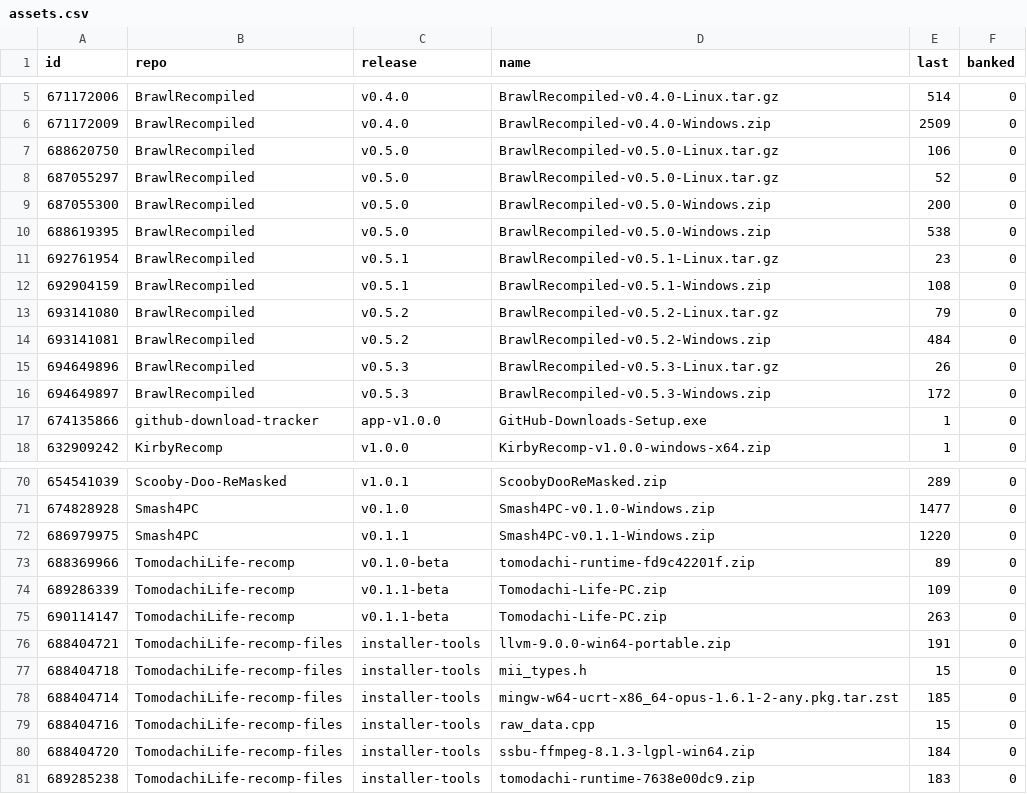
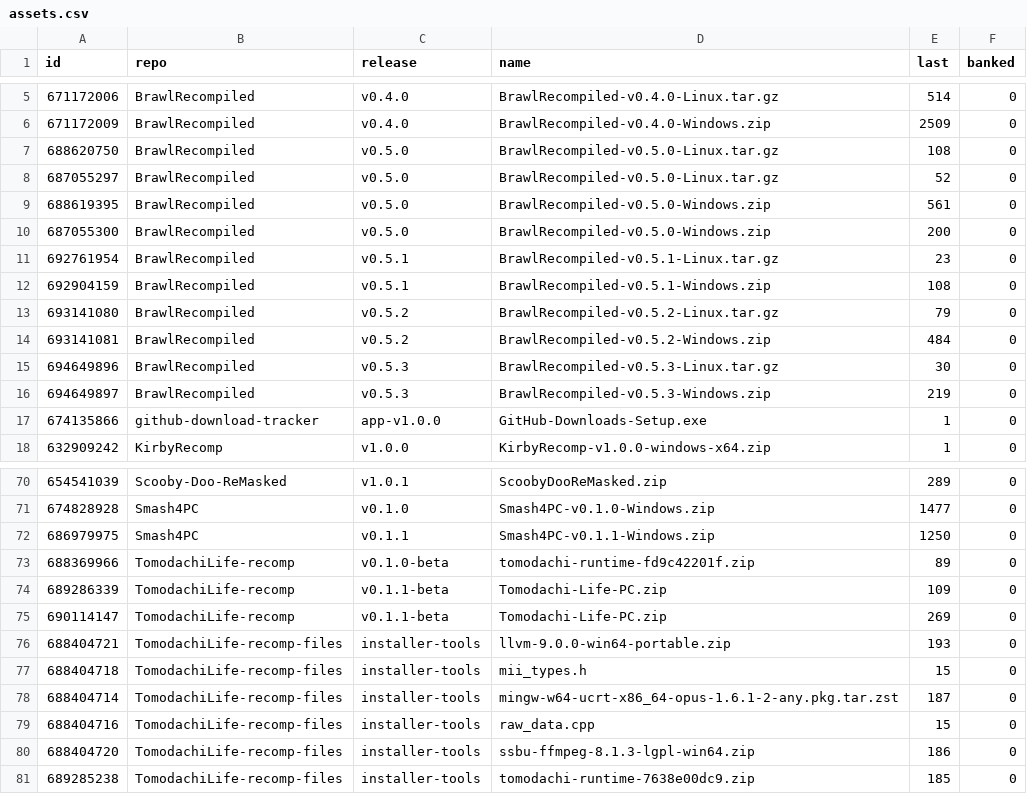
Before and after one commit to josiahg2502-glitch/github-download-tracker, a CSV file: assets.csv, drawn as a sheet; only a part is shown, gaps mark what is left out; the diff covers the shown part only.

```diff
--- a/assets.csv
+++ b/assets.csv
@@ -6,6 +6,6 @@
 "671172009","BrawlRecompiled","v0.4.0","BrawlRecompiled-v0.4.0-Windows.zip","2509","0"
-"688620750","BrawlRecompiled","v0.5.0","BrawlRecompiled-v0.5.0-Linux.tar.gz","106","0"
+"688620750","BrawlRecompiled","v0.5.0","BrawlRecompiled-v0.5.0-Linux.tar.gz","108","0"
 "687055297","BrawlRecompiled","v0.5.0","BrawlRecompiled-v0.5.0-Linux.tar.gz","52","0"
+"688619395","BrawlRecompiled","v0.5.0","BrawlRecompiled-v0.5.0-Windows.zip","561","0"
 "687055300","BrawlRecompiled","v0.5.0","BrawlRecompiled-v0.5.0-Windows.zip","200","0"
-"688619395","BrawlRecompiled","v0.5.0","BrawlRecompiled-v0.5.0-Windows.zip","538","0"
 "692761954","BrawlRecompiled","v0.5.1","BrawlRecompiled-v0.5.1-Linux.tar.gz","23","0"
@@ -14,4 +14,4 @@
 "693141081","BrawlRecompiled","v0.5.2","BrawlRecompiled-v0.5.2-Windows.zip","484","0"
-"694649896","BrawlRecompiled","v0.5.3","BrawlRecompiled-v0.5.3-Linux.tar.gz","26","0"
-"694649897","BrawlRecompiled","v0.5.3","BrawlRecompiled-v0.5.3-Windows.zip","172","0"
+"694649896","BrawlRecompiled","v0.5.3","BrawlRecompiled-v0.5.3-Linux.tar.gz","30","0"
+"694649897","BrawlRecompiled","v0.5.3","BrawlRecompiled-v0.5.3-Windows.zip","219","0"
 "674135866","github-download-tracker","app-v1.0.0","GitHub-Downloads-Setup.exe","1","0"
@@ -71,11 +71,11 @@
 "674828928","Smash4PC","v0.1.0","Smash4PC-v0.1.0-Windows.zip","1477","0"
-"686979975","Smash4PC","v0.1.1","Smash4PC-v0.1.1-Windows.zip","1220","0"
+"686979975","Smash4PC","v0.1.1","Smash4PC-v0.1.1-Windows.zip","1250","0"
 "688369966","TomodachiLife-recomp","v0.1.0-beta","tomodachi-runtime-fd9c42201f.zip","89","0"
 "689286339","TomodachiLife-recomp","v0.1.1-beta","Tomodachi-Life-PC.zip","109","0"
-"690114147","TomodachiLife-recomp","v0.1.1-beta","Tomodachi-Life-PC.zip","263","0"
-"688404721","TomodachiLife-recomp-files","installer-tools","llvm-9.0.0-win64-portable.zip","191","0"
+"690114147","TomodachiLife-recomp","v0.1.1-beta","Tomodachi-Life-PC.zip","269","0"
+"688404721","TomodachiLife-recomp-files","installer-tools","llvm-9.0.0-win64-portable.zip","193","0"
 "688404718","TomodachiLife-recomp-files","installer-tools","mii_types.h","15","0"
-"688404714","TomodachiLife-recomp-files","installer-tools","mingw-w64-ucrt-x86_64-opus-1.6.1-2-any.pkg.tar.zst","185","0"
+"688404714","TomodachiLife-recomp-files","installer-tools","mingw-w64-ucrt-x86_64-opus-1.6.1-2-any.pkg.tar.zst","187","0"
 "688404716","TomodachiLife-recomp-files","installer-tools","raw_data.cpp","15","0"
-"688404720","TomodachiLife-recomp-files","installer-tools","ssbu-ffmpeg-8.1.3-lgpl-win64.zip","184","0"
-"689285238","TomodachiLife-recomp-files","installer-tools","tomodachi-runtime-7638e00dc9.zip","183","0"
+"688404720","TomodachiLife-recomp-files","installer-tools","ssbu-ffmpeg-8.1.3-lgpl-win64.zip","186","0"
+"689285238","TomodachiLife-recomp-files","installer-tools","tomodachi-runtime-7638e00dc9.zip","185","0"
```
Also changed, not shown: 1 moved row and 9 edited cells elsewhere in this file, downloads.csv, 1 other file.
